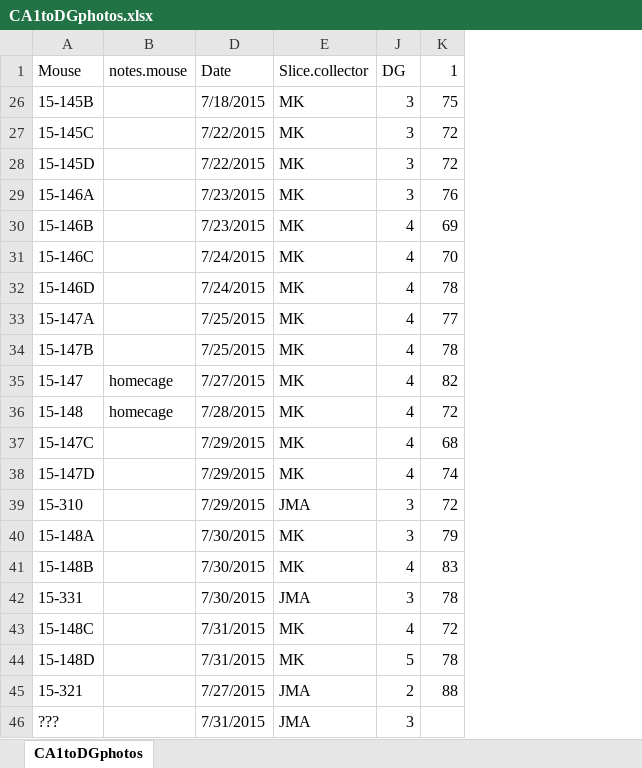
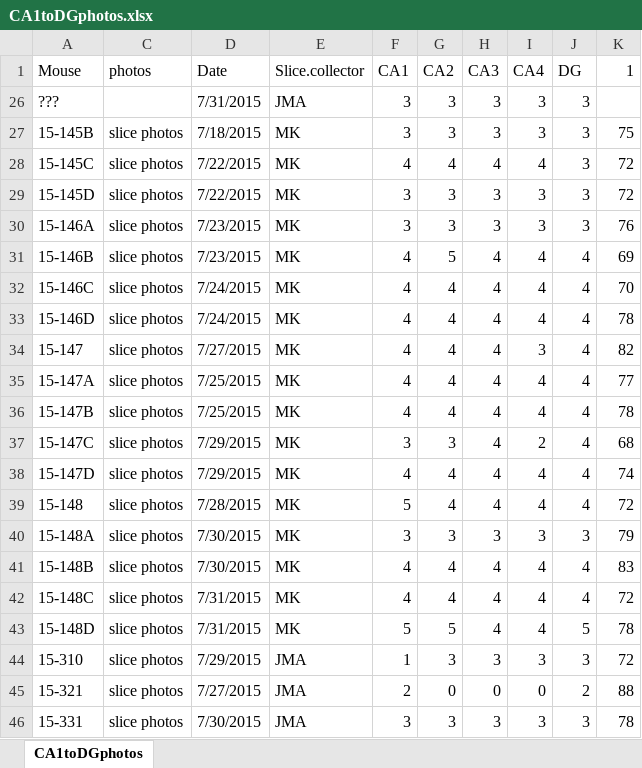
Before and after one commit to raynamharris/BehavEphyRNAseq, an Excel workbook: RNAseqSamples/CA1toDGphotos.xlsx, sheet CA1toDGphotos, drawn as a sheet; only a part is shown; values as stored, in another font and other column widths than the file's, no cell formats; charts and pictures not drawn; removed rows and columns are numbered as before the commit, all else as after; the diff names each change by its address in the sheet, - before the commit and + after, or states it on an @@ line.

```diff
--- a/RNAseqSamples/CA1toDGphotos.xlsx (sheet CA1toDGphotos)
+++ b/RNAseqSamples/CA1toDGphotos.xlsx (sheet CA1toDGphotos)
@@ column B hidden, row 1: notes.mouse @@
@@ column C unhidden, row 1: photos; rows 27-33: all slice photos; rows 35-38: all slice photos; rows 40-43: all slice photos; row 45: slice photos @@
@@ column F unhidden, row 1: CA1; rows 27-33: 3 | 4 | 3 | 3 | 4 | 4 | 4; rows 35-38: 4 | 4 | 3 | 4; rows 40-43: 3 | 4 | 4 | 5; row 45: 2 @@
@@ column G unhidden, row 1: CA2; rows 27-33: 3 | 4 | 3 | 3 | 5 | 4 | 4; rows 35-38: 4 | 4 | 3 | 4; rows 40-43: 3 | 4 | 4 | 5; row 45: 0 @@
@@ column H unhidden, row 1: CA3; rows 27-33: 3 | 4 | 3 | 3 | 4 | 4 | 4; rows 35-38: all 4; rows 40-43: 3 | 4 | 4 | 4; row 45: 0 @@
@@ column I unhidden, row 1: CA4; rows 27-33: 3 | 4 | 3 | 3 | 4 | 4 | 4; rows 35-38: 4 | 4 | 2 | 4; rows 40-43: 3 | 4 | 4 | 4; row 45: 0 @@
@@ row 46 moved to row 26: ??? @@
@@ row 35 moved to row 34: 15-147 @@
@@ row 36 moved to row 39: 15-148 @@
@@ row 39 moved to row 44: 15-310 @@
@@ row 42 moved to row 46: 15-331 @@
```
Also changed, not shown: cell formats, charts or pictures, 18 other files.
